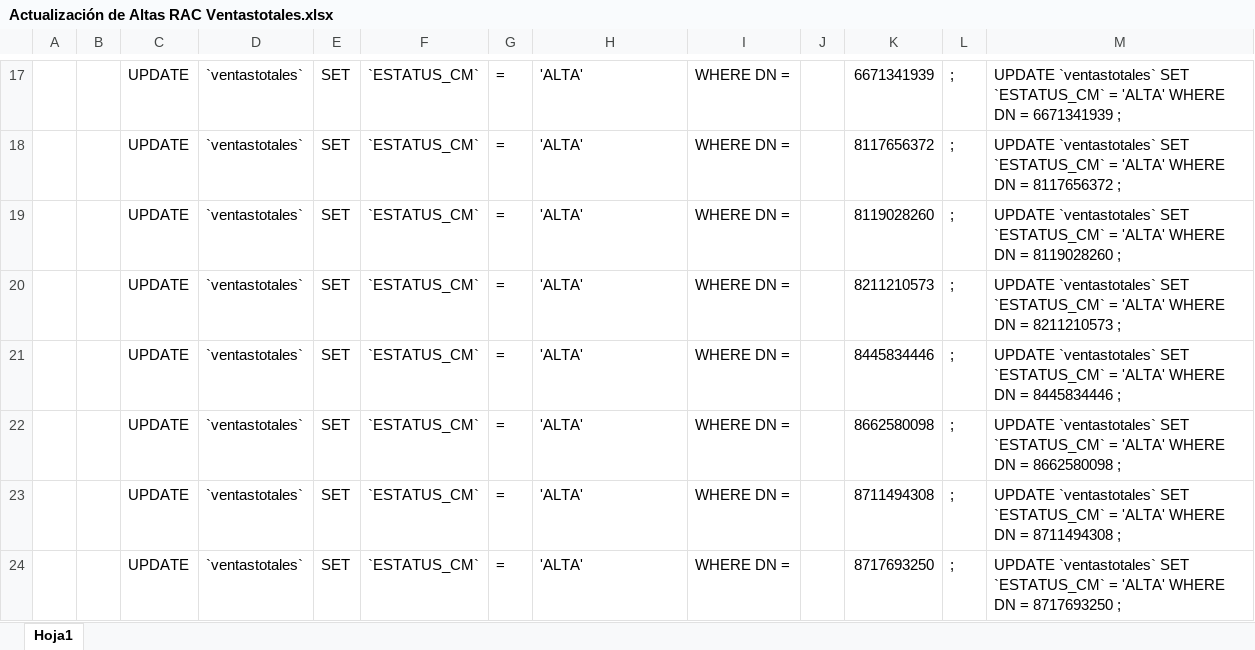
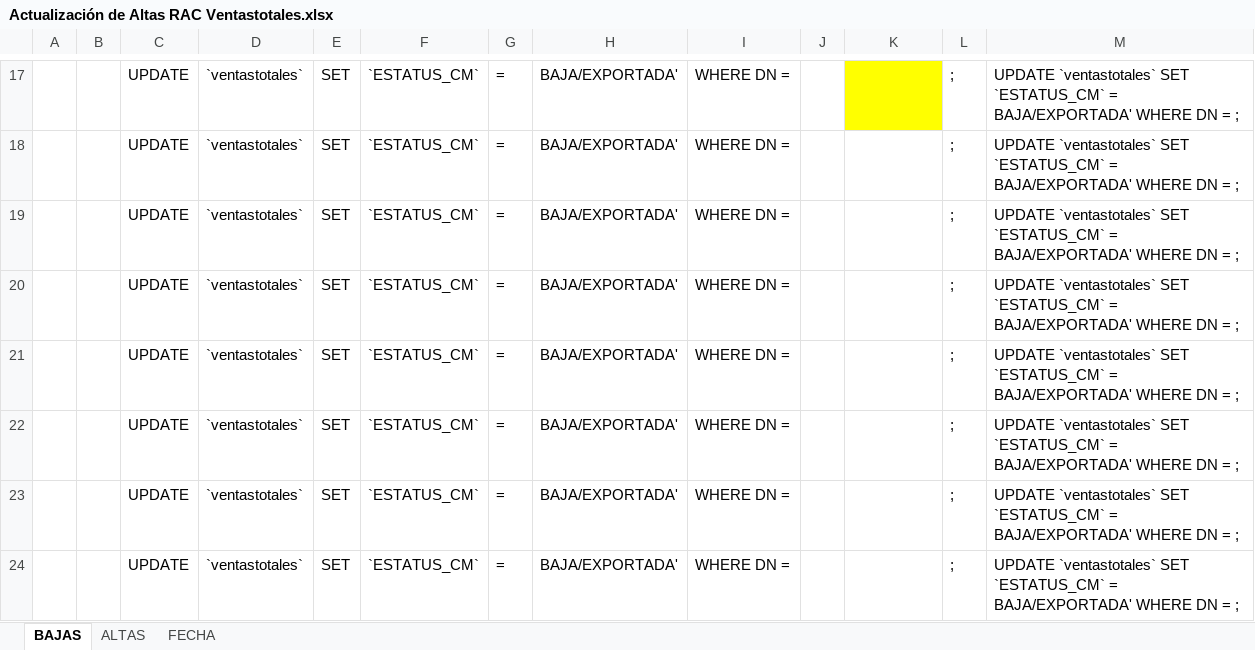
Before and after one commit to rafalejandrorh/Sistema-de-Ventas-Portabilidad, an Excel workbook: Upload/Actualización de Altas RAC Ventastotales.xlsx, sheet BAJAS, drawn as a sheet; only a part is shown, gaps mark what is left out; values as stored, in another font and other column widths than the file's, no borders; conditional formats not drawn; the diff covers the shown part only; the diff names each change by its address in the sheet, - before the commit and + after, or states it on an @@ line.

```diff
--- a/Upload/Actualización de Altas RAC Ventastotales.xlsx (sheet BAJAS)
+++ b/Upload/Actualización de Altas RAC Ventastotales.xlsx (sheet BAJAS)
-sheet tab: Hoja1
+sheet tab: BAJAS
+sheet tab: ALTAS
+sheet tab: FECHA
-H17:H24: 'ALTA'
+H17:H24: BAJA/EXPORTADA'
-K17: 6671341939
+K17: (empty)
-K17 fill: none
+K17 fill: #FFFF00
-M17: …`ESTATUS_CM` = 'ALTA' WHERE DN = 6671341939 ;
+M17: …`ESTATUS_CM` = BAJA/EXPORTADA' WHERE DN = ;
-K18: 8117656372
+K18: (empty)
-M18: …`ESTATUS_CM` = 'ALTA' WHERE DN = 8117656372 ;
+M18: …`ESTATUS_CM` = BAJA/EXPORTADA' WHERE DN = ;
-K19: 8119028260
+K19: (empty)
-M19: …`ESTATUS_CM` = 'ALTA' WHERE DN = 8119028260 ;
+M19: …`ESTATUS_CM` = BAJA/EXPORTADA' WHERE DN = ;
-K20: 8211210573
+K20: (empty)
-M20: …`ESTATUS_CM` = 'ALTA' WHERE DN = 8211210573 ;
+M20: …`ESTATUS_CM` = BAJA/EXPORTADA' WHERE DN = ;
-K21: 8445834446
+K21: (empty)
-M21: …`ESTATUS_CM` = 'ALTA' WHERE DN = 8445834446 ;
+M21: …`ESTATUS_CM` = BAJA/EXPORTADA' WHERE DN = ;
-K22: 8662580098
+K22: (empty)
-M22: …`ESTATUS_CM` = 'ALTA' WHERE DN = 8662580098 ;
+M22: …`ESTATUS_CM` = BAJA/EXPORTADA' WHERE DN = ;
-K23: 8711494308
+K23: (empty)
-M23: …`ESTATUS_CM` = 'ALTA' WHERE DN = 8711494308 ;
+M23: …`ESTATUS_CM` = BAJA/EXPORTADA' WHERE DN = ;
-K24: 8717693250
+K24: (empty)
-M24: …`ESTATUS_CM` = 'ALTA' WHERE DN = 8717693250 ;
+M24: …`ESTATUS_CM` = BAJA/EXPORTADA' WHERE DN = ;
```
Also changed, not shown: 44 edited cells and cell formats elsewhere in this sheet, 5 other files.
